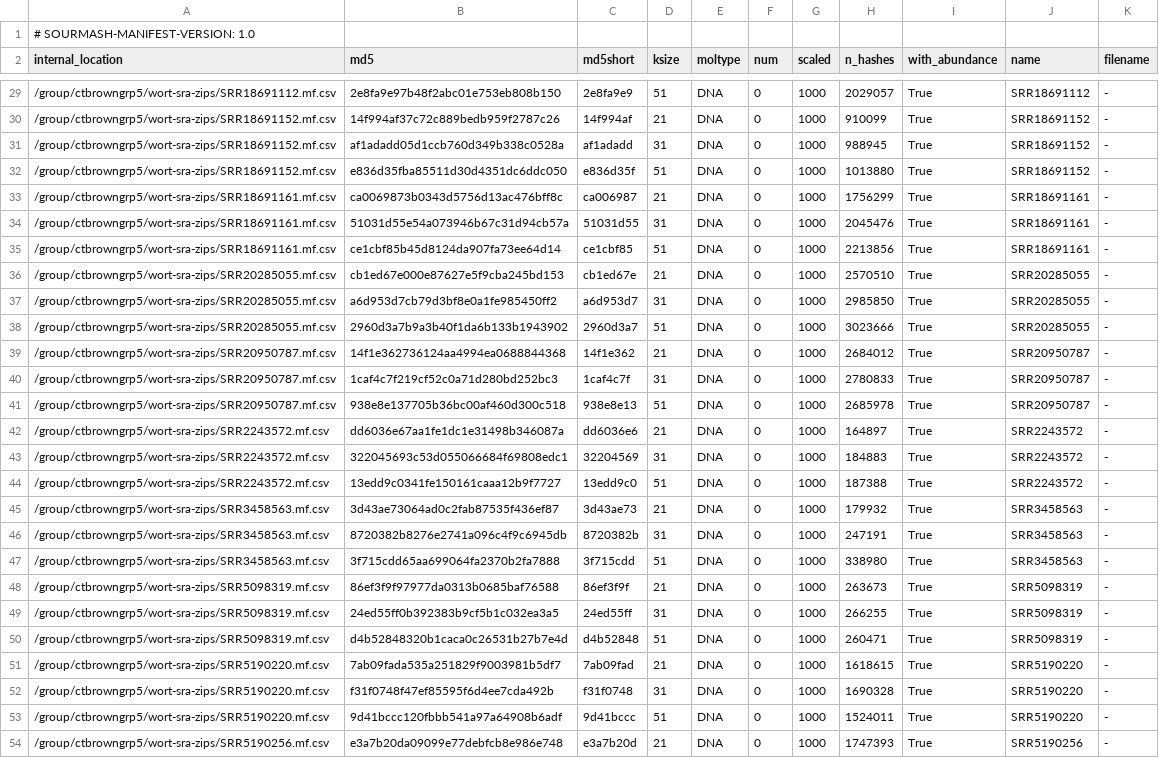
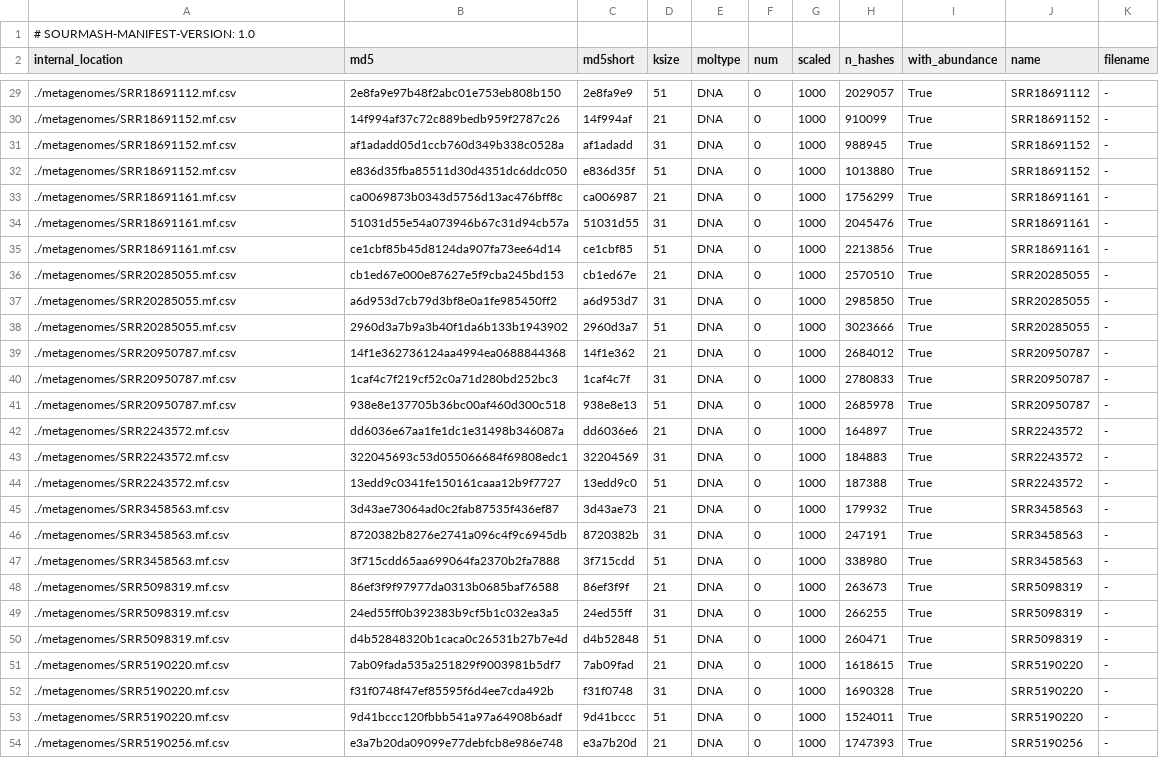
Before and after one commit to bluegenes/2025-br-mag, a CSV file: br-magtest.wort.mf.csv, drawn as a sheet; only a part is shown, gaps mark what is left out; the diff covers the shown part only; the diff names each change by its address in the sheet, - before the commit and + after, or states it on an @@ line.

```diff
--- a/br-magtest.wort.mf.csv
+++ b/br-magtest.wort.mf.csv
-A29 (internal_location): /group/ctbrowngrp5/wort-sra-zips/SRR18691112.mf.csv
+A29 (internal_location): ./metagenomes/SRR18691112.mf.csv
-A30:A32 (internal_location): /group/ctbrowngrp5/wort-sra-zips/SRR18691152.mf.csv
+A30:A32 (internal_location): ./metagenomes/SRR18691152.mf.csv
-A33:A35 (internal_location): /group/ctbrowngrp5/wort-sra-zips/SRR18691161.mf.csv
+A33:A35 (internal_location): ./metagenomes/SRR18691161.mf.csv
-A36:A38 (internal_location): /group/ctbrowngrp5/wort-sra-zips/SRR20285055.mf.csv
+A36:A38 (internal_location): ./metagenomes/SRR20285055.mf.csv
-A39:A41 (internal_location): /group/ctbrowngrp5/wort-sra-zips/SRR20950787.mf.csv
+A39:A41 (internal_location): ./metagenomes/SRR20950787.mf.csv
-A42:A44 (internal_location): /group/ctbrowngrp5/wort-sra-zips/SRR2243572.mf.csv
+A42:A44 (internal_location): ./metagenomes/SRR2243572.mf.csv
-A45:A47 (internal_location): /group/ctbrowngrp5/wort-sra-zips/SRR3458563.mf.csv
+A45:A47 (internal_location): ./metagenomes/SRR3458563.mf.csv
-A48:A50 (internal_location): /group/ctbrowngrp5/wort-sra-zips/SRR5098319.mf.csv
+A48:A50 (internal_location): ./metagenomes/SRR5098319.mf.csv
-A51:A53 (internal_location): /group/ctbrowngrp5/wort-sra-zips/SRR5190220.mf.csv
+A51:A53 (internal_location): ./metagenomes/SRR5190220.mf.csv
-A54 (internal_location): /group/ctbrowngrp5/wort-sra-zips/SRR5190256.mf.csv
+A54 (internal_location): ./metagenomes/SRR5190256.mf.csv
```
Also changed, not shown: 103 edited cells elsewhere in this file, 4 other files.
